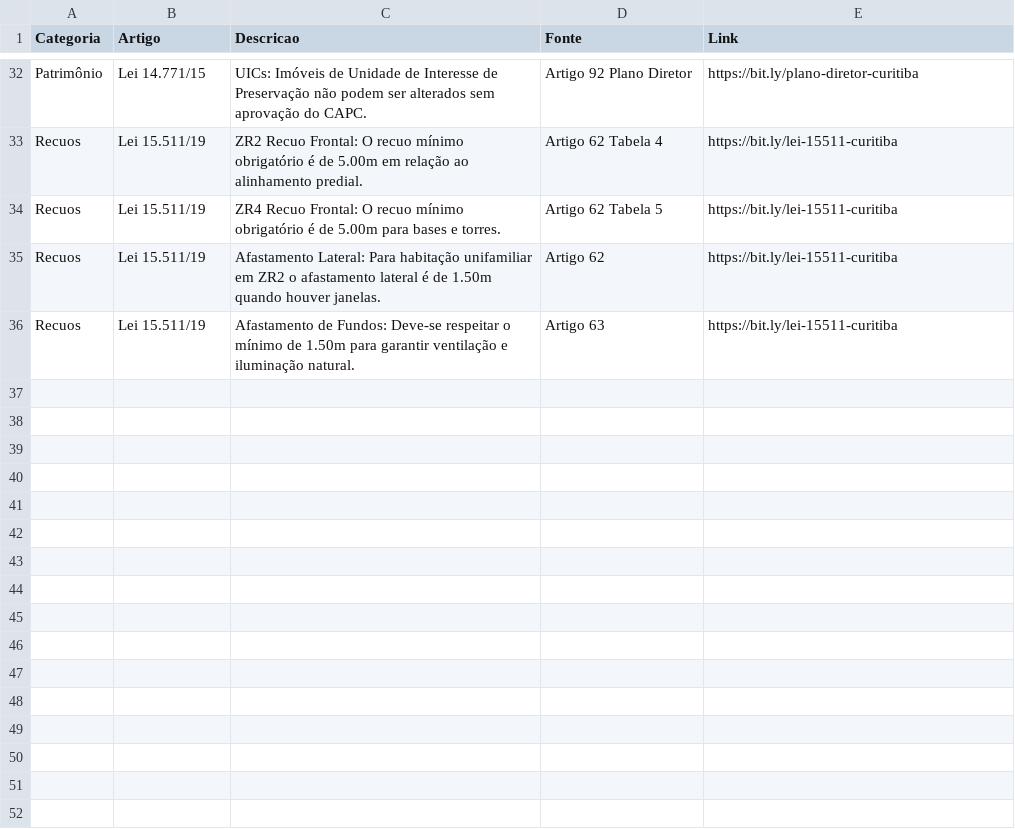
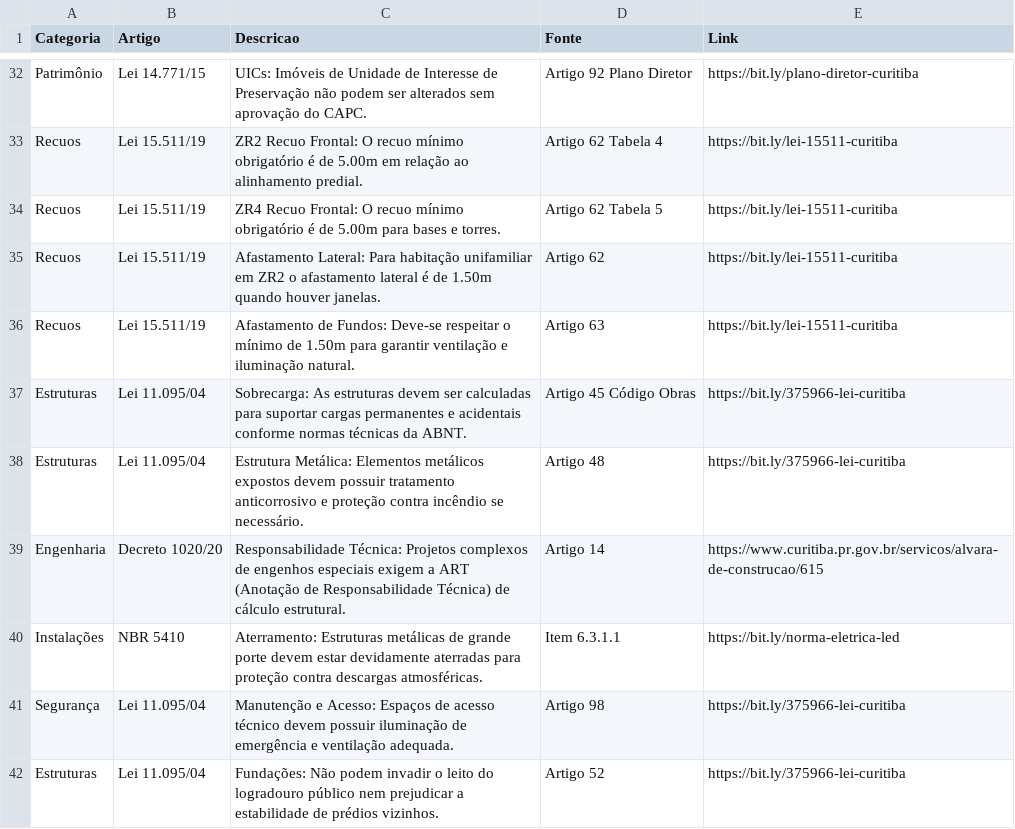
Before and after one commit to brunamidialand/Urbe, a CSV file: leis.csv, drawn as a sheet; only a part is shown, gaps mark what is left out.

Commit message:
Update leis.csv

```diff
--- a/leis.csv
+++ b/leis.csv
@@ -36 +36,7 @@ Recuos,Lei 15.511/19,Afastamento Lateral: Para habitação unifamiliar em ZR2 o
 Recuos,Lei 15.511/19,Afastamento de Fundos: Deve-se respeitar o mínimo de 1.50m para garantir ventilação e iluminação natural.,Artigo 63,https://bit.ly/lei-15511-curitiba
+Estruturas,Lei 11.095/04,Sobrecarga: As estruturas devem ser calculadas para suportar cargas permanentes e acidentais conforme normas técnicas da ABNT.,Artigo 45 Código Obras,https://bit.ly/375966-lei-curitiba
+Estruturas,Lei 11.095/04,Estrutura Metálica: Elementos metálicos expostos devem possuir tratamento anticorrosivo e proteção contra incêndio se necessário.,Artigo 48,https://bit.ly/375966-lei-curitiba
+Engenharia,Decreto 1020/20,Responsabilidade Técnica: Projetos complexos de engenhos especiais exigem a ART (Anotação de Responsabilidade Técnica) de cálculo estrutural.,Artigo 14,https://www.curitiba.pr.gov.br/servicos/alvara-de-construcao/615
+Instalações,NBR 5410,Aterramento: Estruturas metálicas de grande porte devem estar devidamente aterradas para proteção contra descargas atmosféricas.,Item 6.3.1.1,https://bit.ly/norma-eletrica-led
+Segurança,Lei 11.095/04,Manutenção e Acesso: Espaços de acesso técnico devem possuir iluminação de emergência e ventilação adequada.,Artigo 98,https://bit.ly/375966-lei-curitiba
+Estruturas,Lei 11.095/04,Fundações: Não podem invadir o leito do logradouro público nem prejudicar a estabilidade de prédios vizinhos.,Artigo 52,https://bit.ly/375966-lei-curitiba
```
